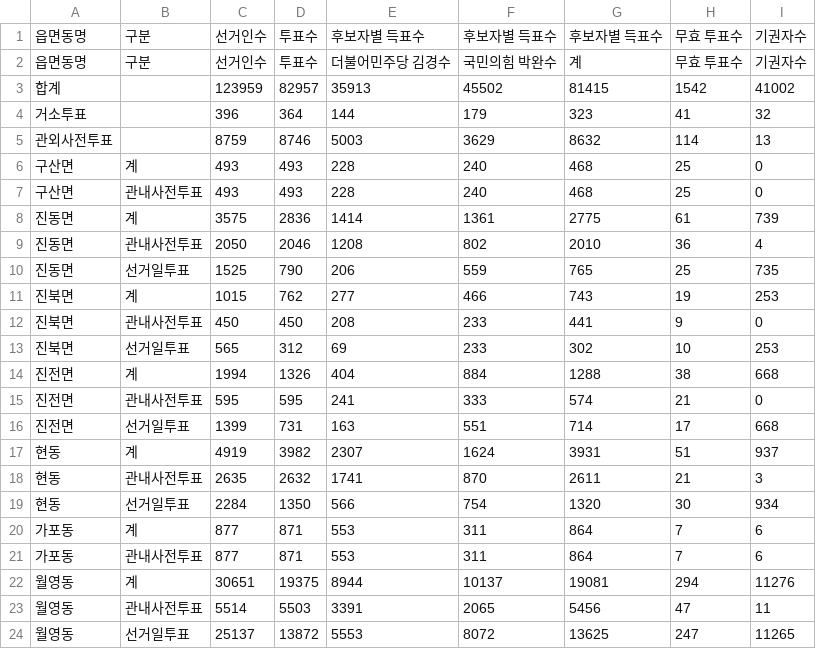
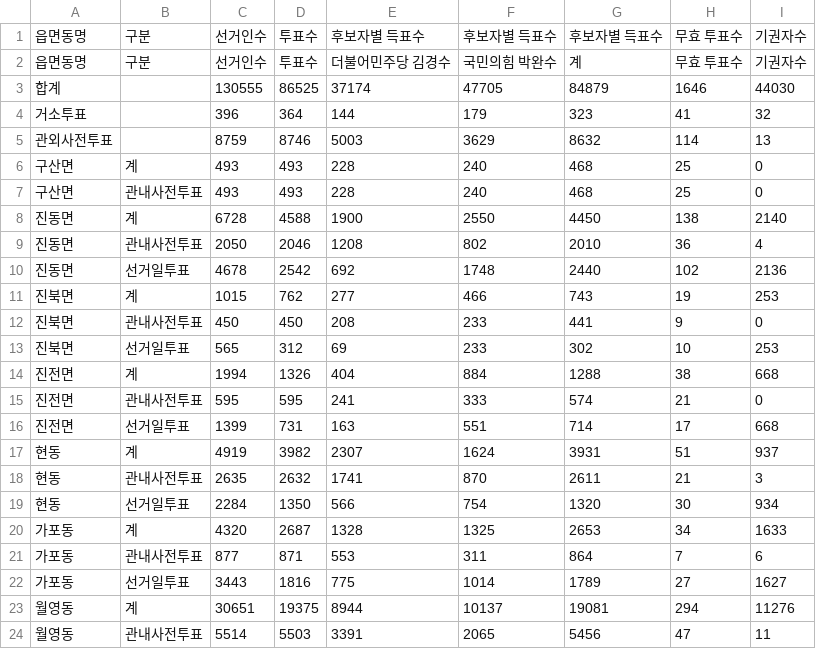
Before and after one commit to anonymous-engineer-25/anonymous-engineer-25.github.io, a CSV file: recent/경남_창원시마산합포구.csv, drawn as a sheet; only a part is shown; the shorter side is filled out with more unchanged rows.

```diff
--- a/recent/경남_창원시마산합포구.csv
+++ b/recent/경남_창원시마산합포구.csv
@@ -2,3 +2,3 @@
 읍면동명,구분,선거인수,투표수,더불어민주당 김경수,국민의힘 박완수,계,무효 투표수,기권자수
-합계,,123959,82957,35913,45502,81415,1542,41002
+합계,,130555,86525,37174,47705,84879,1646,44030
 거소투표,,396,364,144,179,323,41,32
@@ -7,5 +7,5 @@
 구산면,관내사전투표,493,493,228,240,468,25,0
-진동면,계,3575,2836,1414,1361,2775,61,739
+진동면,계,6728,4588,1900,2550,4450,138,2140
 진동면,관내사전투표,2050,2046,1208,802,2010,36,4
-진동면,선거일투표,1525,790,206,559,765,25,735
+진동면,선거일투표,4678,2542,692,1748,2440,102,2136
 진북면,계,1015,762,277,466,743,19,253
@@ -19,4 +19,5 @@
 현동,선거일투표,2284,1350,566,754,1320,30,934
-가포동,계,877,871,553,311,864,7,6
+가포동,계,4320,2687,1328,1325,2653,34,1633
 가포동,관내사전투표,877,871,553,311,864,7,6
+가포동,선거일투표,3443,1816,775,1014,1789,27,1627
 월영동,계,30651,19375,8944,10137,19081,294,11276
```
Also changed, not shown: recent/경기_의정부시.csv, recent/서울_강동구.csv, 36 other files.
